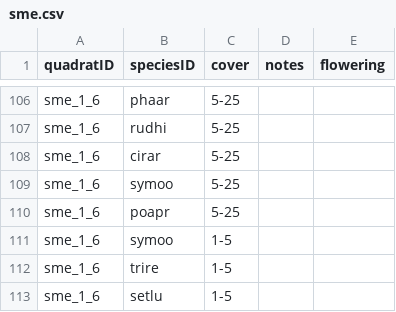
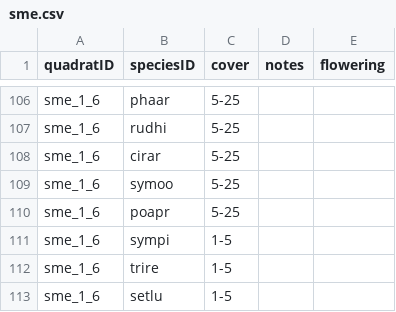
Before and after one commit to lydiaPenglish/STRIPS2veg, a CSV file: data-raw/vegetation/2018/08/06/sme.csv, drawn as a sheet; only a part is shown, gaps mark what is left out.

```diff
--- a/data-raw/vegetation/2018/08/06/sme.csv
+++ b/data-raw/vegetation/2018/08/06/sme.csv
@@ -110,3 +110,3 @@ sme_1_6,symoo,5-25,,
 sme_1_6,poapr,5-25,,
-sme_1_6,symoo,1-5,,
+sme_1_6,sympi,1-5,,
 sme_1_6,trire,1-5,,
```
Also changed, not shown: data-raw/vegetation/2018/08/01/ser.csv, data-raw/vegetation/2018/08/08/hoe.csv, 1 other file.
